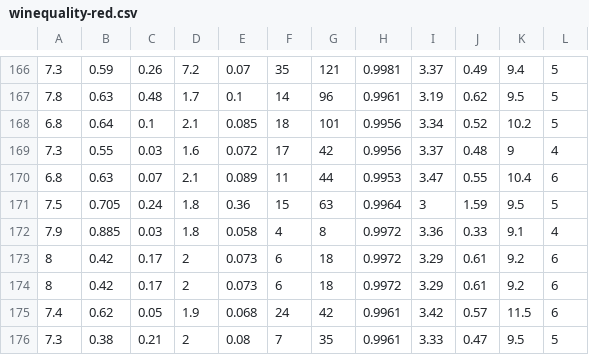
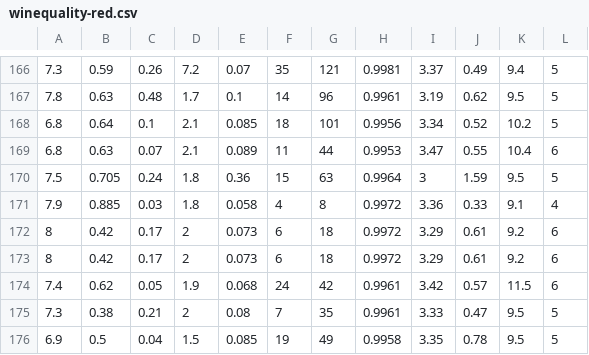
Before and after one commit to NazimBudaqov/WineDB, a CSV file: winequality-red.csv, drawn as a sheet; only a part is shown, gaps mark what is left out; the shorter side is filled out with more unchanged rows.

Commit message:
Update winequality-red.csv

```diff
--- a/winequality-red.csv
+++ b/winequality-red.csv
@@ -168,3 +168,2 @@
 6.8;0.64;0.1;2.1;0.085;18;101;0.9956;3.34;0.52;10.2;5
-7.3;0.55;0.03;1.6;0.072;17;42;0.9956;3.37;0.48;9;4
 6.8;0.63;0.07;2.1;0.089;11;44;0.9953;3.47;0.55;10.4;6
```
